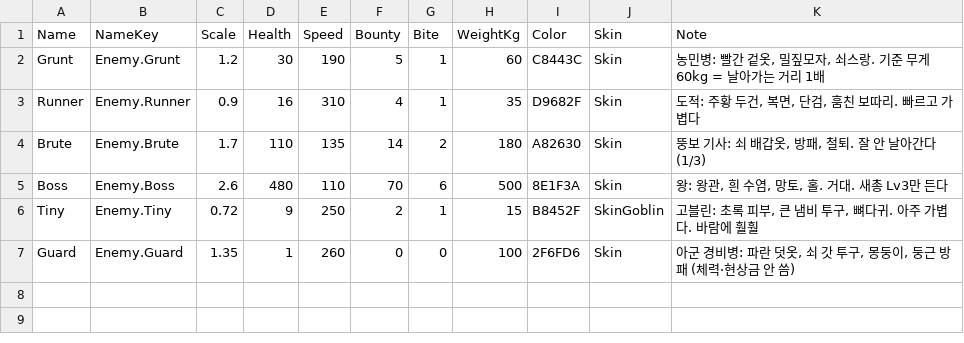
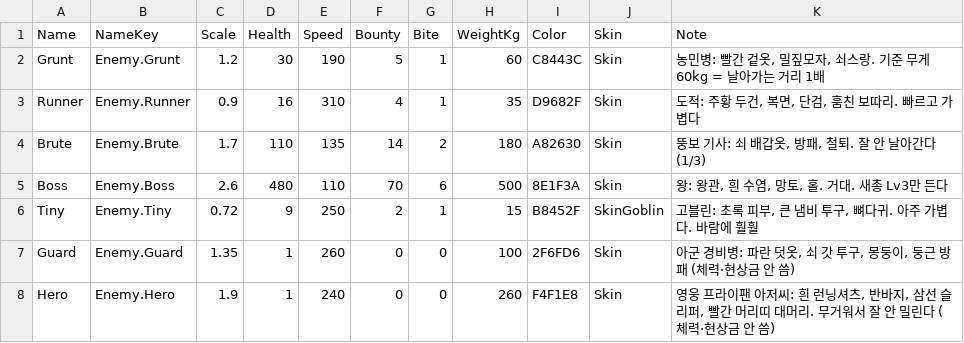
Before and after one commit to YooJaeJun/YJJWacky, a CSV file: Content/YJJWacky/Data/Enemies.csv, drawn as a sheet.

```diff
--- a/Content/YJJWacky/Data/Enemies.csv
+++ b/Content/YJJWacky/Data/Enemies.csv
@@ -7 +7,2 @@ Tiny,Enemy.Tiny,0.72,9,250,2,1,15,B8452F,SkinGoblin,"고블린: 초록 피부,
 Guard,Enemy.Guard,1.35,1,260,0,0,100,2F6FD6,Skin,"아군 경비병: 파란 덧옷, 쇠 갓 투구, 몽둥이, 둥근 방패 (체력·현상금 안 씀)"
+Hero,Enemy.Hero,1.9,1,240,0,0,260,F4F1E8,Skin,"영웅 프라이팬 아저씨: 흰 런닝셔츠, 반바지, 삼선 슬리퍼, 빨간 머리띠 대머리. 무거워서 잘 안 밀린다 (체력·현상금 안 씀)"
```
Also changed, not shown: Content/YJJWacky/Data/Colors.csv, Content/YJJWacky/Data/HudIcons.csv, 17 other files.
